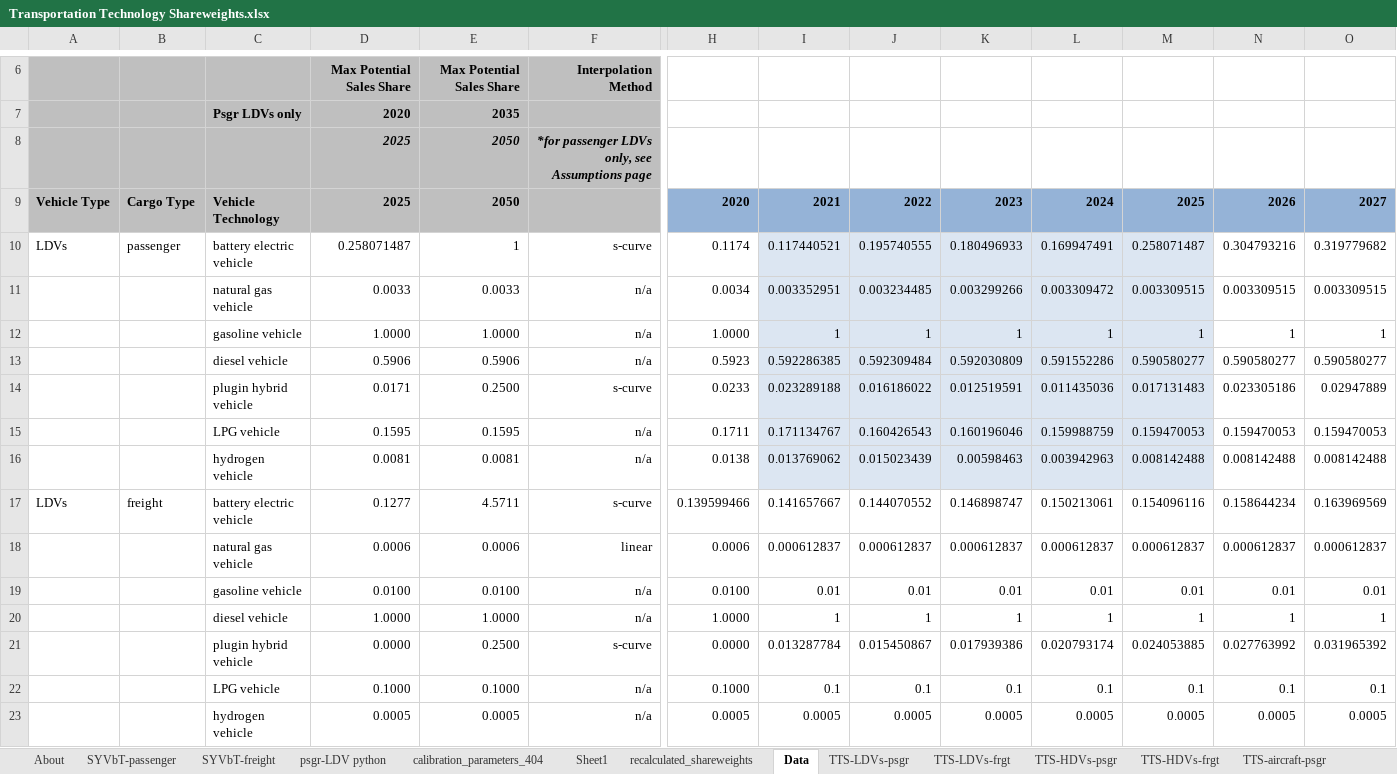
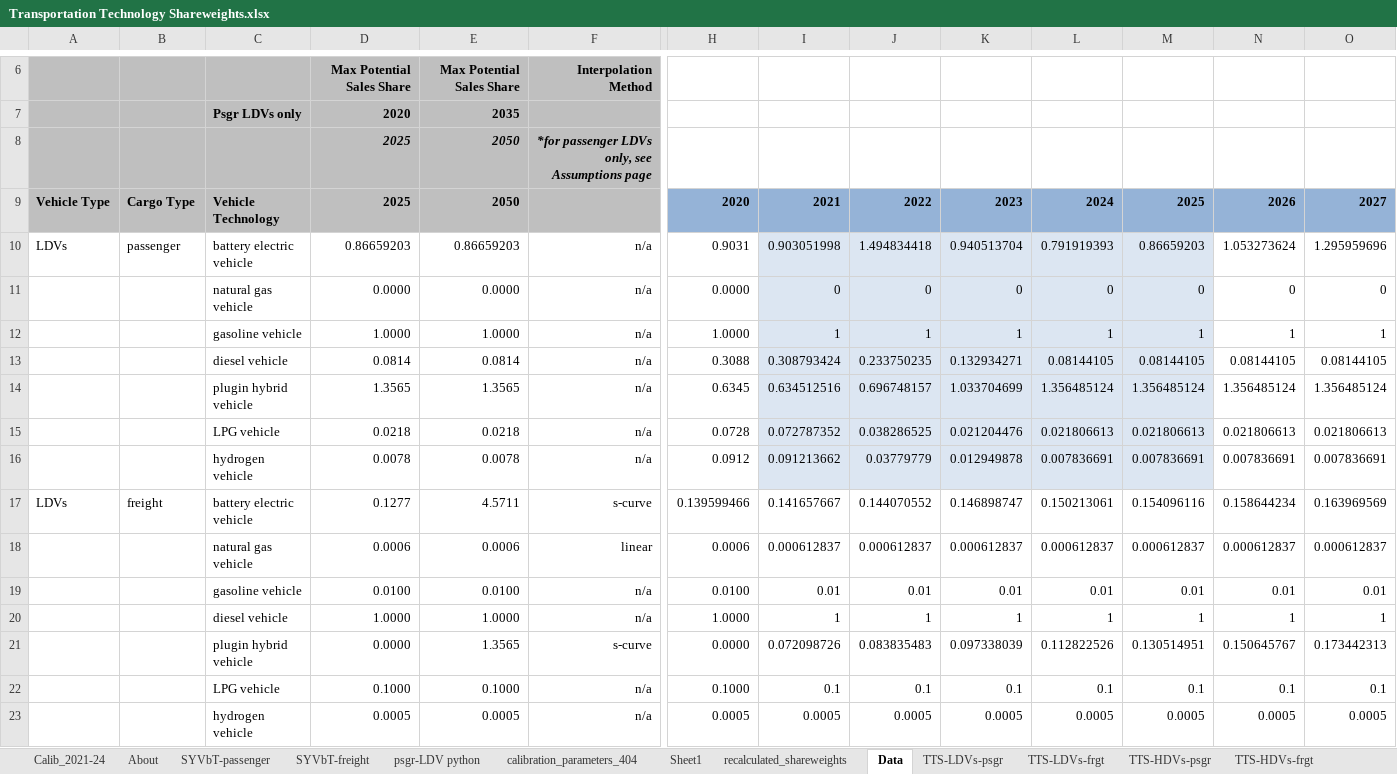
Before and after one commit to EnergyInnovation/eps-southkorea, an Excel workbook: InputData/trans/TTS/Transportation Technology Shareweights.xlsx, sheet Data, drawn as a sheet; only a part is shown, gaps mark what is left out; values as stored, in another font and other column widths than the file's, no borders; charts and pictures not drawn; removed rows and columns are numbered as before the commit, all else as after; rows hold the shown columns only; the diff names each change by its address in the sheet, - before the commit and + after, or states it on an @@ line.

```diff
--- a/InputData/trans/TTS/Transportation Technology Shareweights.xlsx (sheet Data)
+++ b/InputData/trans/TTS/Transportation Technology Shareweights.xlsx (sheet Data)
+sheet tab: Calib_2021-24
-row 10: LDVs | passenger | battery electric vehicle | 0.258071487 | 1 | s-curve | 0.1174 | 0.117440521 | 0.195740555 | 0.180496933 | 0.169947491 | 0.258071487 | 0.304793216 | 0.319779682
-row 11:  |  | natural gas vehicle | 0.0033 | 0.0033 | n/a | 0.0034 | 0.003352951 | 0.003234485 | 0.003299266 | 0.003309472 | 0.003309515 | 0.003309515 | 0.003309515
+row 10: LDVs | passenger | battery electric vehicle | 0.86659203 | 0.86659203 | n/a | 0.9031 | 0.903051998 | 1.494834418 | 0.940513704 | 0.791919393 | 0.86659203 | 1.053273624 | 1.295959696
+row 11:  |  | natural gas vehicle | 0.0000 | 0.0000 | n/a | 0.0000 | 0 | 0 | 0 | 0 | 0 | 0 | 0
-row 13:  |  | diesel vehicle | 0.5906 | 0.5906 | n/a | 0.5923 | 0.592286385 | 0.592309484 | 0.592030809 | 0.591552286 | 0.590580277 | 0.590580277 | 0.590580277
-row 14:  |  | plugin hybrid vehicle | 0.0171 | 0.2500 | s-curve | 0.0233 | 0.023289188 | 0.016186022 | 0.012519591 | 0.011435036 | 0.017131483 | 0.023305186 | 0.02947889
-row 15:  |  | LPG vehicle | 0.1595 | 0.1595 | n/a | 0.1711 | 0.171134767 | 0.160426543 | 0.160196046 | 0.159988759 | 0.159470053 | 0.159470053 | 0.159470053
-row 16:  |  | hydrogen vehicle | 0.0081 | 0.0081 | n/a | 0.0138 | 0.013769062 | 0.015023439 | 0.00598463 | 0.003942963 | 0.008142488 | 0.008142488 | 0.008142488
+row 13:  |  | diesel vehicle | 0.0814 | 0.0814 | n/a | 0.3088 | 0.308793424 | 0.233750235 | 0.132934271 | 0.08144105 | 0.08144105 | 0.08144105 | 0.08144105
+row 14:  |  | plugin hybrid vehicle | 1.3565 | 1.3565 | n/a | 0.6345 | 0.634512516 | 0.696748157 | 1.033704699 | 1.356485124 | 1.356485124 | 1.356485124 | 1.356485124
+row 15:  |  | LPG vehicle | 0.0218 | 0.0218 | n/a | 0.0728 | 0.072787352 | 0.038286525 | 0.021204476 | 0.021806613 | 0.021806613 | 0.021806613 | 0.021806613
+row 16:  |  | hydrogen vehicle | 0.0078 | 0.0078 | n/a | 0.0912 | 0.091213662 | 0.03779779 | 0.012949878 | 0.007836691 | 0.007836691 | 0.007836691 | 0.007836691
-row 21:  |  | plugin hybrid vehicle | 0.0000 | 0.2500 | s-curve | 0.0000 | 0.013287784 | 0.015450867 | 0.017939386 | 0.020793174 | 0.024053885 | 0.027763992 | 0.031965392
+row 21:  |  | plugin hybrid vehicle | 0.0000 | 1.3565 | s-curve | 0.0000 | 0.072098726 | 0.083835483 | 0.097338039 | 0.112822526 | 0.130514951 | 0.150645767 | 0.173442313
```
Also changed, not shown: sheet TTS-LDVs-psgr, sheet TTS-LDVs-frgt, formulas that keep their value, charts or pictures, InputData/trans/TTLE/Transportation Technology Logit Exponents.xlsx, 2 other files.
